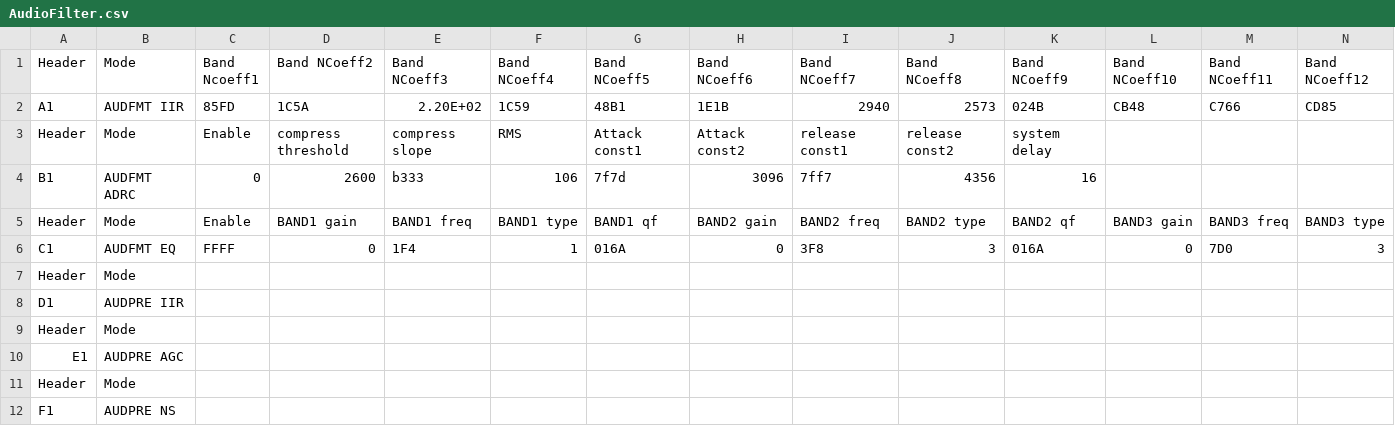
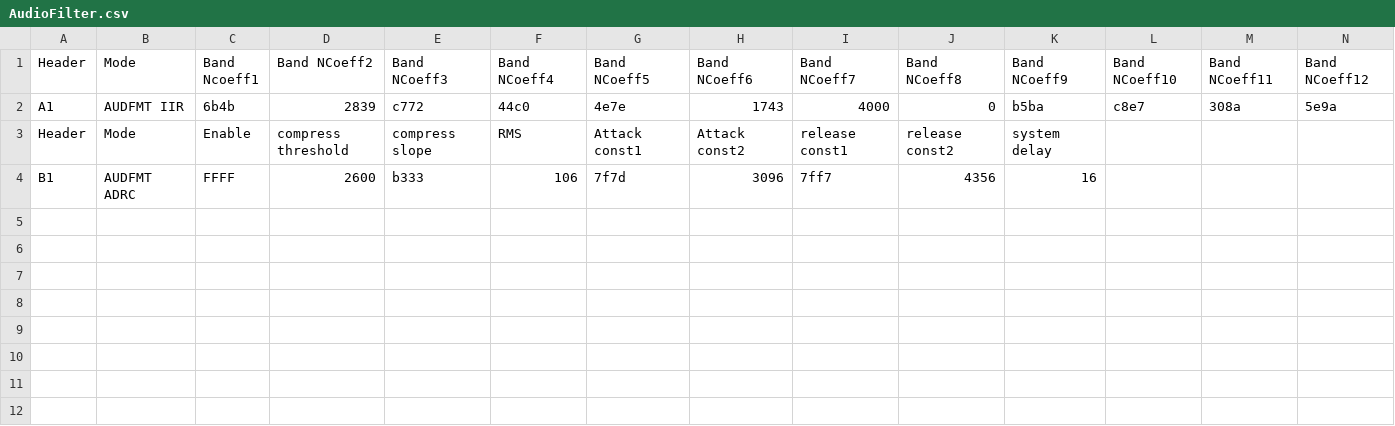
Before and after one commit to joilaroi/cm7_huawei_u8120, a CSV file: prebuilt/etc/AudioFilter.csv, drawn as a sheet; only a part is shown; removed rows and columns are numbered as before the commit, all else as after; rows hold the shown columns only; the diff names each change by its address in the sheet, - before the commit and + after, or states it on an @@ line.

Commit message:
new AudioFilter and cleaning up in recovery etc

```diff
--- a/prebuilt/etc/AudioFilter.csv
+++ b/prebuilt/etc/AudioFilter.csv
-row 2: A1 | AUDFMT IIR | 85FD | 1C5A | 2.20E+02 | 1C59 | 48B1 | 1E1B | 2940 | 2573 | 024B | CB48 | C766 | CD85
+row 2: A1 | AUDFMT IIR | 6b4b | 2839 | c772 | 44c0 | 4e7e | 1743 | 4000 | 0 | b5ba | c8e7 | 308a | 5e9a
-C4 (Band Ncoeff1): 0
+C4 (Band Ncoeff1): FFFF
-row 5: Header | Mode | Enable | BAND1 gain | BAND1 freq | BAND1 type | BAND1 qf | BAND2 gain | BAND2 freq | BAND2 type | BAND2 qf | BAND3 gain | BAND3 freq | BAND3 type
-row 6: C1 | AUDFMT EQ | FFFF | 0 | 1F4 | 1 | 016A | 0 | 3F8 | 3 | 016A | 0 | 7D0 | 3
-row 7: Header | Mode
-row 8: D1 | AUDPRE IIR
-row 9: Header | Mode
-row 10: E1 | AUDPRE AGC
-row 11: Header | Mode
-row 12: F1 | AUDPRE NS
```
Also changed, not shown: 2 other files.
